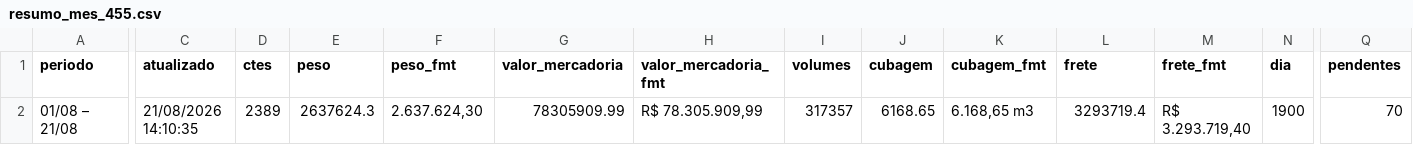
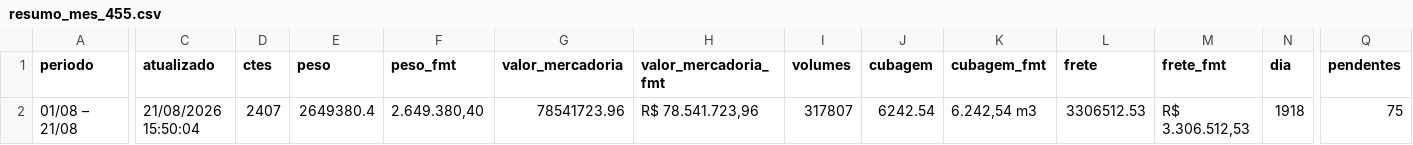
Before and after one commit to binhotransportes15/coletas-ace, a CSV file: dashboard/data/emissao_mes/resumo_mes_455.csv, drawn as a sheet; only a part is shown, gaps mark what is left out; the diff covers the shown part only; the diff names each change by its address in the sheet, - before the commit and + after, or states it on an @@ line.

```diff
--- a/dashboard/data/emissao_mes/resumo_mes_455.csv
+++ b/dashboard/data/emissao_mes/resumo_mes_455.csv
-C2 (atualizado): 21/08/2026 14:10:35
+C2 (atualizado): 21/08/2026 15:50:04
-D2 (ctes): 2389
+D2 (ctes): 2407
-E2 (peso): 2637624.3
+E2 (peso): 2649380.4
-F2 (peso_fmt): 2.637.624,30
+F2 (peso_fmt): 2.649.380,40
-G2 (valor_mercadoria): 78305909.99
+G2 (valor_mercadoria): 78541723.96
-H2 (valor_mercadoria_fmt): R$ 78.305.909,99
+H2 (valor_mercadoria_fmt): R$ 78.541.723,96
-I2 (volumes): 317357
+I2 (volumes): 317807
-J2 (cubagem): 6168.65
+J2 (cubagem): 6242.54
-K2 (cubagem_fmt): 6.168,65 m3
+K2 (cubagem_fmt): 6.242,54 m3
-L2 (frete): 3293719.4
+L2 (frete): 3306512.53
-M2 (frete_fmt): R$ 3.293.719,40
+M2 (frete_fmt): R$ 3.306.512,53
-N2 (dia): 1900
+N2 (dia): 1918
-Q2 (pendentes): 70
+Q2 (pendentes): 75
```
Also changed, not shown: 1 edited cell elsewhere in this file, dashboard/data/armazem/veiculos_78.csv, dashboard/data/coletas.csv, 21 other files.
